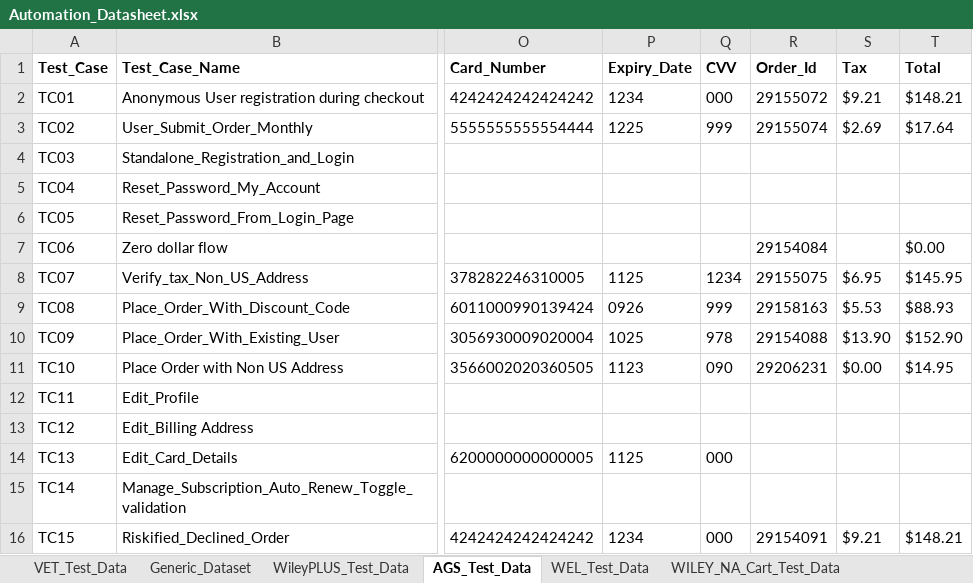
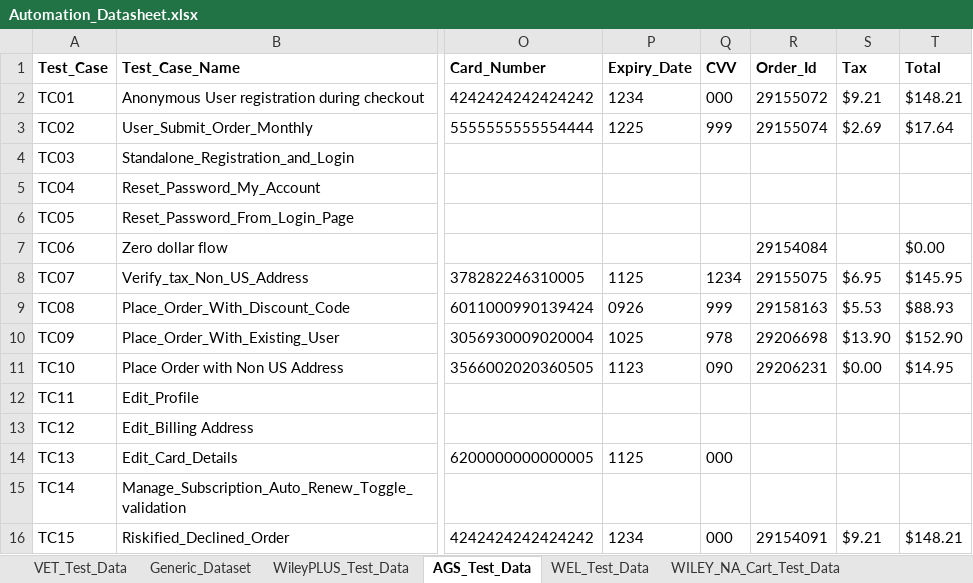
Before and after one commit to gsaha99/Ecommerce_QA, an Excel workbook: Test Data/Automation_Datasheet.xlsx, sheet AGS_Test_Data, drawn as a sheet; only a part is shown, gaps mark what is left out; values as stored, in another font and other column widths than the file's, no borders; the diff names each change by its address in the sheet, - before the commit and + after, or states it on an @@ line.

```diff
--- a/Test Data/Automation_Datasheet.xlsx (sheet AGS_Test_Data)
+++ b/Test Data/Automation_Datasheet.xlsx (sheet AGS_Test_Data)
-R10 (Order_Id): 29154088
+R10 (Order_Id): 29206698
```
Also changed, not shown: sheet WileyPLUS_Test_Data, 32 other files.
